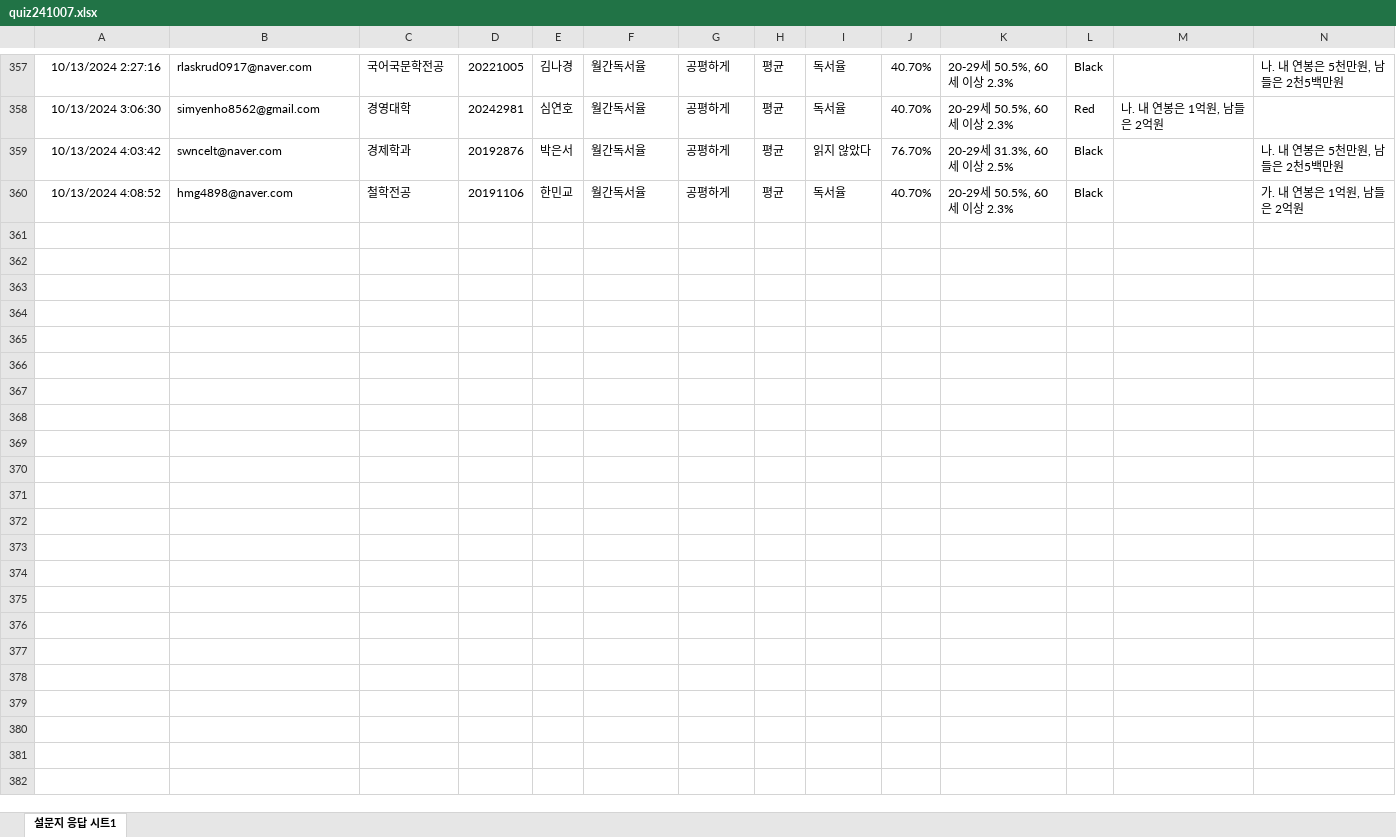
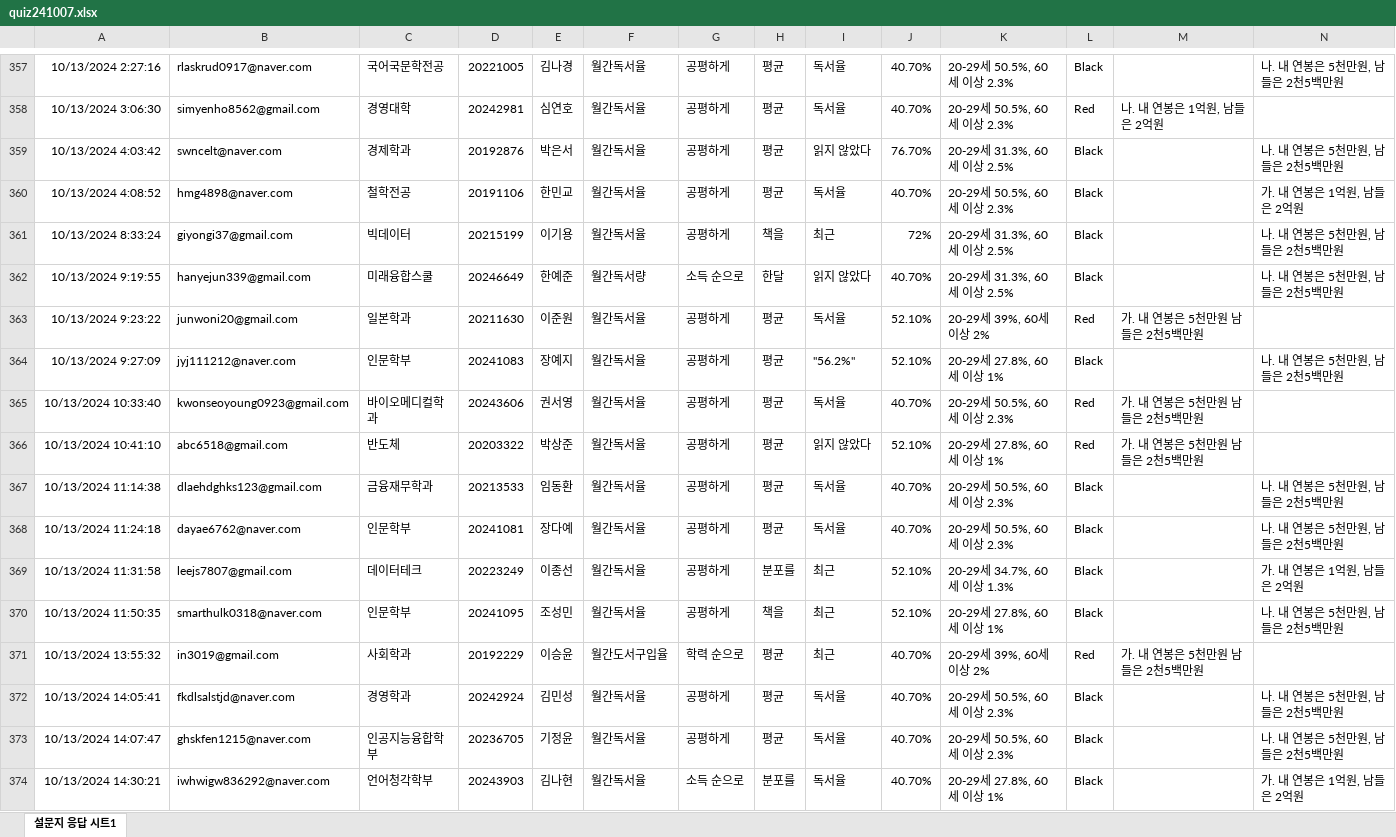
Before and after one commit to kwlee58/class202501, an Excel workbook: R/data/quiz241007.xlsx, sheet 설문지 응답 시트1, drawn as a sheet; only a part is shown, gaps mark what is left out; values as stored, in another font and other column widths than the file's, no borders; table styles not drawn; the diff names each change by its address in the sheet, - before the commit and + after, or states it on an @@ line.

```diff
--- a/R/data/quiz241007.xlsx (sheet 설문지 응답 시트1)
+++ b/R/data/quiz241007.xlsx (sheet 설문지 응답 시트1)
+row 361: 10/13/2024 8:33:24 | giyongi37@gmail.com | 빅데이터 | 20215199 | 이기용 | 월간독서율 | 공평하게 | 책을 | 최근 | 72% | 20-29세 31.3%, 60세 이상 2.5% | Black |  | 나. 내 연봉은 5천만원, 남들은 2천5백만원
+row 362: 10/13/2024 9:19:55 | hanyejun339@gmail.com | 미래융합스쿨 | 20246649 | 한예준 | 월간독서량 | 소득 순으로 | 한달 | 읽지 않았다 | 40.70% | 20-29세 31.3%, 60세 이상 2.5% | Black |  | 나. 내 연봉은 5천만원, 남들은 2천5백만원
+row 363: 10/13/2024 9:23:22 | junwoni20@gmail.com | 일본학과 | 20211630 | 이준원 | 월간독서율 | 공평하게 | 평균 | 독서율 | 52.10% | 20-29세 39%, 60세 이상 2% | Red | 가. 내 연봉은 5천만원 남들은 2천5백만원
+row 364: 10/13/2024 9:27:09 | jyj111212@naver.com | 인문학부 | 20241083 | 장예지 | 월간독서율 | 공평하게 | 평균 | "56.2%" | 52.10% | 20-29세 27.8%, 60세 이상 1% | Black |  | 나. 내 연봉은 5천만원, 남들은 2천5백만원
+row 365: 10/13/2024 10:33:40 | kwonseoyoung0923@gmail.com | 바이오메디컬학과 | 20243606 | 권서영 | 월간독서율 | 공평하게 | 평균 | 독서율 | 40.70% | 20-29세 50.5%, 60세 이상 2.3% | Red | 가. 내 연봉은 5천만원 남들은 2천5백만원
+row 366: 10/13/2024 10:41:10 | abc6518@gmail.com | 반도체 | 20203322 | 박상준 | 월간독서율 | 공평하게 | 평균 | 읽지 않았다 | 52.10% | 20-29세 27.8%, 60세 이상 1% | Red | 가. 내 연봉은 5천만원 남들은 2천5백만원
+row 367: 10/13/2024 11:14:38 | dlaehdghks123@gmail.com | 금융재무학과 | 20213533 | 임동환 | 월간독서율 | 공평하게 | 평균 | 독서율 | 40.70% | 20-29세 50.5%, 60세 이상 2.3% | Black |  | 나. 내 연봉은 5천만원, 남들은 2천5백만원
+row 368: 10/13/2024 11:24:18 | dayae6762@naver.com | 인문학부 | 20241081 | 장다예 | 월간독서율 | 공평하게 | 평균 | 독서율 | 40.70% | 20-29세 50.5%, 60세 이상 2.3% | Black |  | 나. 내 연봉은 5천만원, 남들은 2천5백만원
+row 369: 10/13/2024 11:31:58 | leejs7807@gmail.com | 데이터테크 | 20223249 | 이종선 | 월간독서율 | 공평하게 | 분포를 | 최근 | 52.10% | 20-29세 34.7%, 60세 이상 1.3% | Black |  | 가. 내 연봉은 1억원, 남들은 2억원
+row 370: 10/13/2024 11:50:35 | smarthulk0318@naver.com | 인문학부 | 20241095 | 조성민 | 월간독서율 | 공평하게 | 책을 | 최근 | 52.10% | 20-29세 27.8%, 60세 이상 1% | Black |  | 나. 내 연봉은 5천만원, 남들은 2천5백만원
+row 371: 10/13/2024 13:55:32 | in3019@gmail.com | 사회학과 | 20192229 | 이승윤 | 월간도서구입율 | 학력 순으로 | 평균 | 최근 | 40.70% | 20-29세 39%, 60세 이상 2% | Red | 가. 내 연봉은 5천만원 남들은 2천5백만원
+row 372: 10/13/2024 14:05:41 | fkdlsalstjd@naver.com | 경영학과 | 20242924 | 김민성 | 월간독서율 | 공평하게 | 평균 | 독서율 | 40.70% | 20-29세 50.5%, 60세 이상 2.3% | Black |  | 나. 내 연봉은 5천만원, 남들은 2천5백만원
+row 373: 10/13/2024 14:07:47 | ghskfen1215@naver.com | 인공지능융합학부 | 20236705 | 기정윤 | 월간독서율 | 공평하게 | 평균 | 독서율 | 40.70% | 20-29세 50.5%, 60세 이상 2.3% | Black |  | 나. 내 연봉은 5천만원, 남들은 2천5백만원
+row 374: 10/13/2024 14:30:21 | iwhwigw836292@naver.com | 언어청각학부 | 20243903 | 김나현 | 월간독서율 | 소득 순으로 | 분포를 | 독서율 | 40.70% | 20-29세 27.8%, 60세 이상 1% | Black |  | 가. 내 연봉은 1억원, 남들은 2억원
```
Also changed, not shown: R/data/literacy_240930.xlsx, R/data/literacy_240930_tmp.xlsx, 22 other files.
